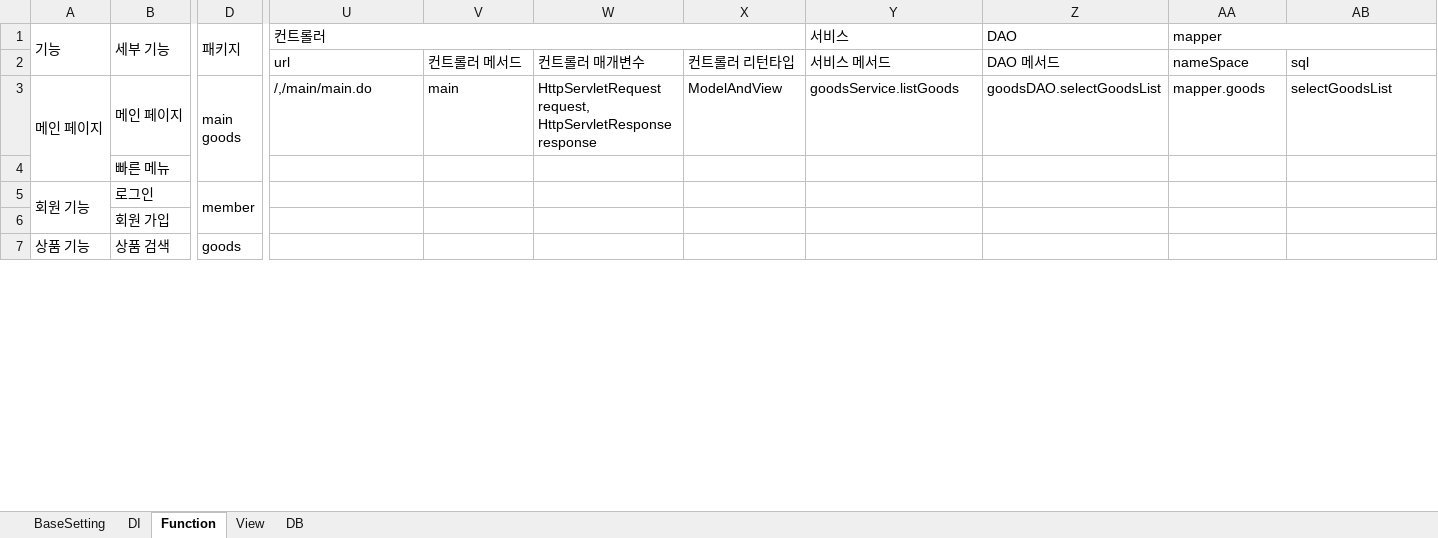
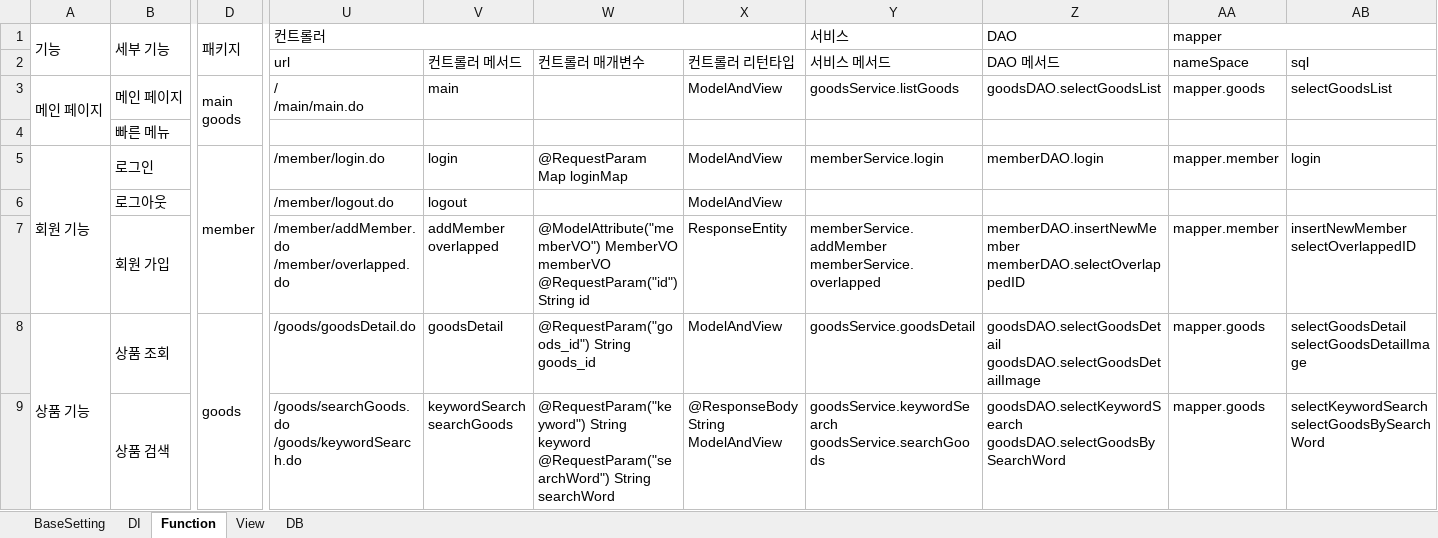
Before and after one commit to himediaai/JuneHyng, an Excel workbook: 쇼핑몰 기획설계_이준형.xlsx, sheet Function, drawn as a sheet; only a part is shown, gaps mark what is left out; values as stored, in another font and other column widths than the file's, no cell formats; addresses are those after the commit; rows hold the shown columns only; ↵ is a line break in a cell; the diff covers the shown part only; the diff names each change by its address in the sheet, - before the commit and + after, or states it on an @@ line.

Commit message:
기획설계 엑셀파일 수정 09.24/ 2

```diff
--- a/쇼핑몰 기획설계_이준형.xlsx (sheet Function)
+++ b/쇼핑몰 기획설계_이준형.xlsx (sheet Function)
-U3 (컨트롤러): /,/main/main.do
+U3 (컨트롤러): / ↵ /main/main.do
-W3: HttpServletRequest request, HttpServletResponse response
+W3: (empty)
-U5 (컨트롤러): (empty)
+U5 (컨트롤러): /member/login.do
-V5: (empty)
+V5: login
-W5: (empty)
+W5: @RequestParam Map loginMap
-X5: (empty)
+X5: ModelAndView
-Y5 (서비스): (empty)
+Y5 (서비스): memberService.login
-Z5 (DAO): (empty)
+Z5 (DAO): memberDAO.login
-AA5 (mapper): (empty)
+AA5 (mapper): mapper.member
-AB5: (empty)
+AB5: login
+row 6:  | 로그아웃 |  | /member/logout.do | logout |  | ModelAndView
-U7 (컨트롤러): (empty)
+U7 (컨트롤러): /member/addMember.do ↵ /member/overlapped.do
-V7: (empty)
+V7: addMember ↵ overlapped
-W7: (empty)
+W7: @ModelAttribute("memberVO") MemberVO memberVO ↵ @RequestParam("id") String id
-X7: (empty)
+X7: ResponseEntity
-Y7 (서비스): (empty)
+Y7 (서비스): memberService.addMember ↵ memberService.overlapped
-Z7 (DAO): (empty)
+Z7 (DAO): memberDAO.insertNewMember ↵ memberDAO.selectOverlappedID
-AA7 (mapper): (empty)
+AA7 (mapper): mapper.member
-AB7: (empty)
+AB7: insertNewMember ↵ selectOverlappedID
+row 8: 상품 기능 | 상품 조회 | goods | /goods/goodsDetail.do | goodsDetail | @RequestParam("goods_id") String goods_id | ModelAndView | goodsService.goodsDetail | goodsDAO.selectGoodsDetail ↵ goodsDAO.selectGoodsDetailImage | mapper.goods | selectGoodsDetail ↵ selectGoodsDetailImage
-A9 (기능): 상품 기능
+A9 (기능): (empty)
-D9 (패키지): goods
+D9 (패키지): (empty)
-U9 (컨트롤러): (empty)
+U9 (컨트롤러): /goods/searchGoods.do ↵ /goods/keywordSearch.do
-V9: (empty)
+V9: keywordSearch ↵ searchGoods
-W9: (empty)
+W9: @RequestParam("keyword") String keyword ↵ @RequestParam("searchWord") String searchWord
-X9: (empty)
+X9: @ResponseBody String ↵ ModelAndView
-Y9 (서비스): (empty)
+Y9 (서비스): goodsService.keywordSearch ↵ goodsService.searchGoods
-Z9 (DAO): (empty)
+Z9 (DAO): goodsDAO.selectKeywordSearch ↵ goodsDAO.selectGoodsBySearchWord
-AA9 (mapper): (empty)
+AA9 (mapper): mapper.goods
-AB9: (empty)
+AB9: selectKeywordSearch ↵ selectGoodsBySearchWord
```
Also changed, not shown: 11 added rows, 5 removed rows and 89 edited cells elsewhere in this sheet, cell formats.
